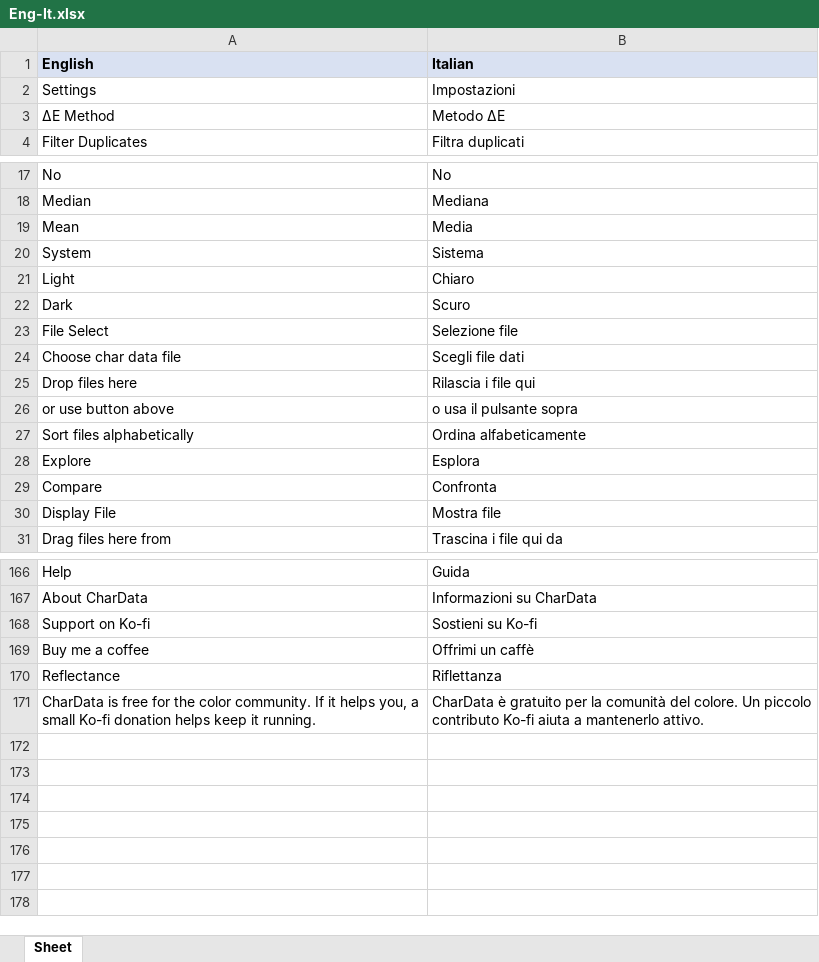
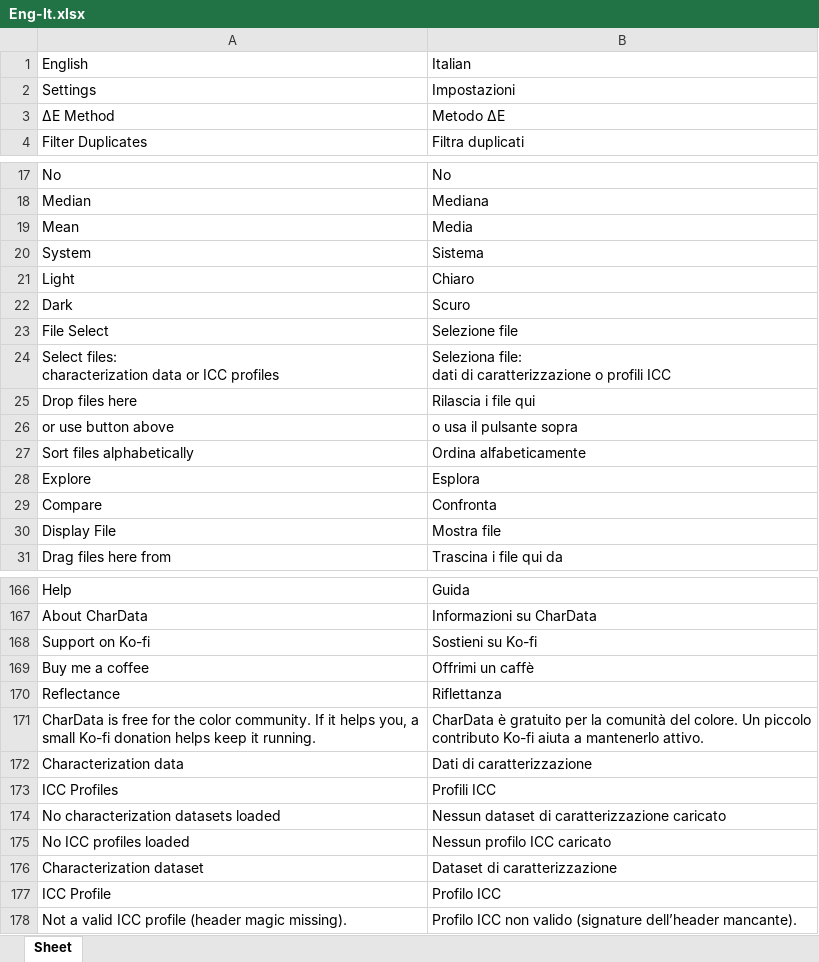
Before and after one commit to colourbill-ctrl/chardata, an Excel workbook: translations/Eng-It.xlsx, sheet Sheet, drawn as a sheet; only a part is shown, gaps mark what is left out; values as stored, in another font and other column widths than the file's, no borders; removed rows and columns are numbered as before the commit, all else as after; ↵ is a line break in a cell; the diff names each change by its address in the sheet, - before the commit and + after, or states it on an @@ line.

```diff
--- a/translations/Eng-It.xlsx (sheet Sheet)
+++ b/translations/Eng-It.xlsx (sheet Sheet)
@@ A1:B1 fill: #D9E1F2 → none, bold: on → off @@
-row 24: Choose char data file | Scegli file dati
+row 24: Select files: ↵ characterization data or ICC profiles | Seleziona file: ↵ dati di caratterizzazione o profili ICC
+row 172: Characterization data | Dati di caratterizzazione
+row 173: ICC Profiles | Profili ICC
+row 174: No characterization datasets loaded | Nessun dataset di caratterizzazione caricato
+row 175: No ICC profiles loaded | Nessun profilo ICC caricato
+row 176: Characterization dataset | Dataset di caratterizzazione
+row 177: ICC Profile | Profilo ICC
+row 178: Not a valid ICC profile (header magic missing). | Profilo ICC non valido (signature dell’header mancante).
```
Also changed, not shown: translations/Eng-Es.xlsx, translations/Eng-Fr.xlsx, 17 other files.
